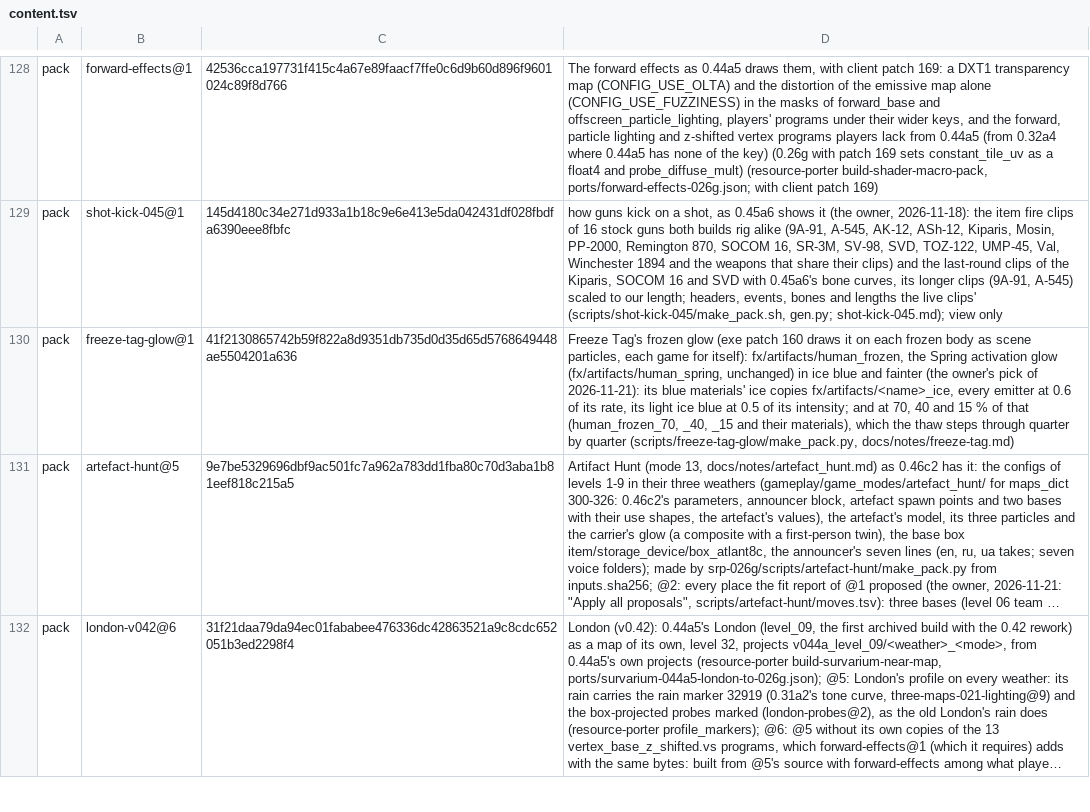
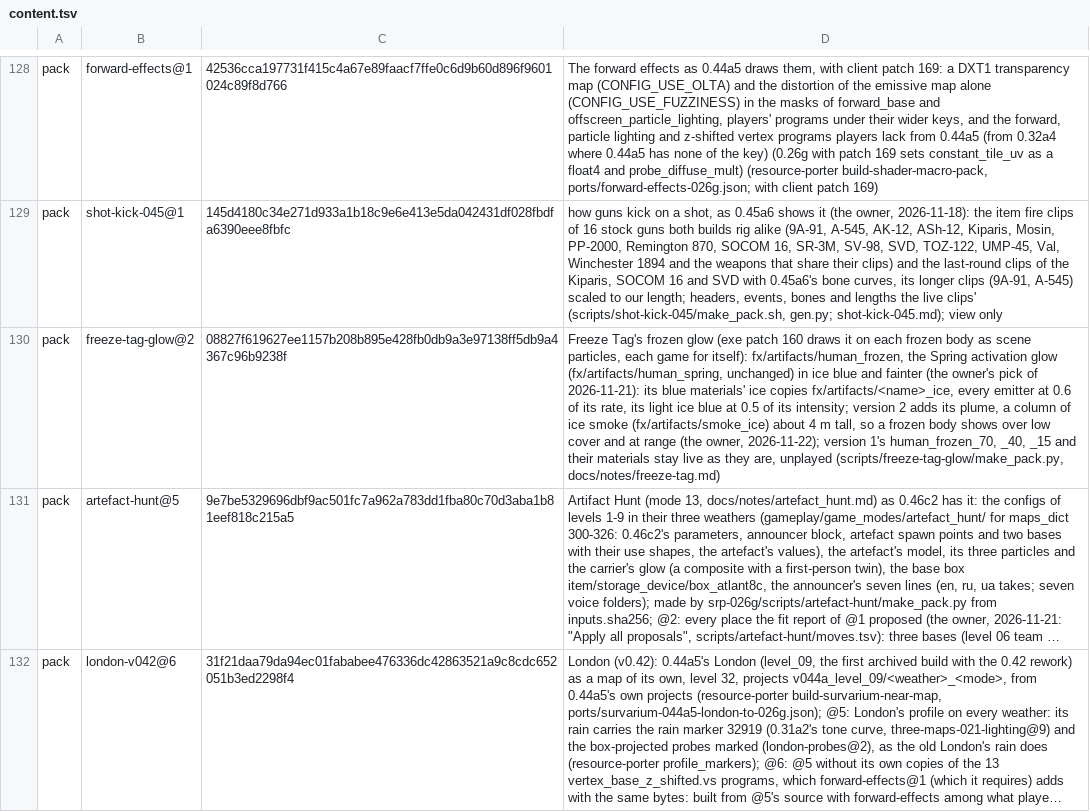
Before and after one commit to srp-survarium/skhid-srp, a TSV file: release/content.tsv, drawn as a sheet; only a part is shown, gaps mark what is left out; long unchanged cells end in …; the diff names each change by its address in the sheet, - before the commit and + after, or states it on an @@ line.

Commit message:
Freeze Tag: the frozen glow rises as an ice column, seen over low cover and at range
Pack freeze-tag-glow@2 adds one emitter to fx/artifacts/human_frozen: a
column of soft ice-blue smoke (fx/artifacts/smoke_ice, the Spring
emergence's smoke in the ice blue) rising about 4 m from the body, the same
for either team. Without it the glow drawn on a frozen body is a small light
at the feet: the patch plays it with no skeleton, so the body-shaped emitters
start at the feet. Version 1's four strengths are no longer made.

```diff
--- a/release/content.tsv
+++ b/release/content.tsv
-B130: freeze-tag-glow@1
+B130: freeze-tag-glow@2
-C130: 41f2130865742b59f822a8d9351db735d0d35d65d5768649448ae5504201a636
+C130: 08827f619627ee1157b208b895e428fb0db9a3e97138ff5db9a4367c96b9238f
-D130: …its intensity; and at 70, 40 and 15 % of that (human_frozen_70, _40, _15 and their materials), which the thaw steps through quarter by quarter (scripts/freeze-tag-glow/make_pack.py, docs/notes/freeze-tag.md)
+D130: …its intensity; version 2 adds its plume, a column of ice smoke (fx/artifacts/smoke_ice) about 4 m tall, so a frozen body shows over low cover and at range (the owner, 2026-11-22); version 1's human_frozen_70, _40, _15 and their materials stay live as they are, unplayed (scripts/freeze-tag-glow/make_pack.py, docs/notes/freeze-tag.md)
```
Also changed, not shown: 2 other files.
